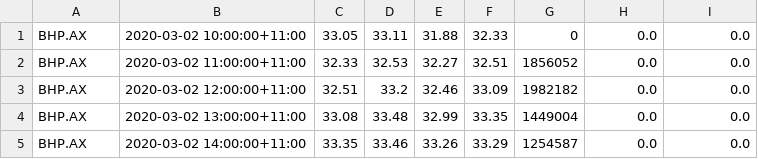
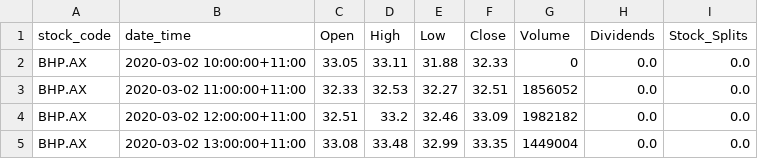
Before and after one commit to ajmal017/stock_analysis-6, a CSV file: flask/static/data/BHP.AX_data.csv, drawn as a sheet; only a part is shown; the shorter side is filled out with more unchanged rows.

```diff
--- a/flask/static/data/BHP.AX_data.csv
+++ b/flask/static/data/BHP.AX_data.csv
@@ -1 +1,2 @@
+stock_code,date_time,Open,High,Low,Close,Volume,Dividends,Stock_Splits
 BHP.AX,2020-03-02 10:00:00+11:00,33.05,33.11,31.88,32.33,0,0.0,0.0
```
Also changed, not shown: 4 other files.
